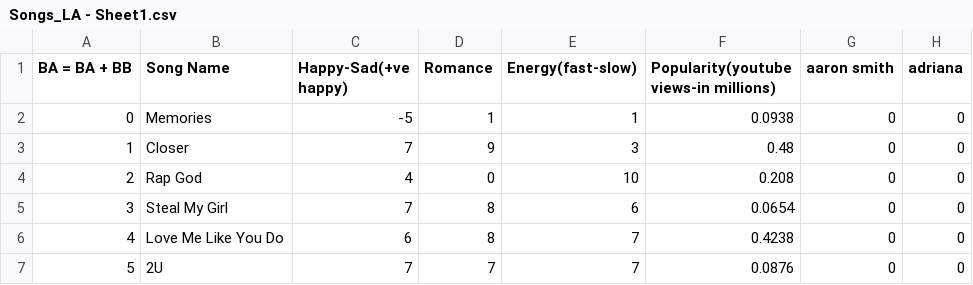
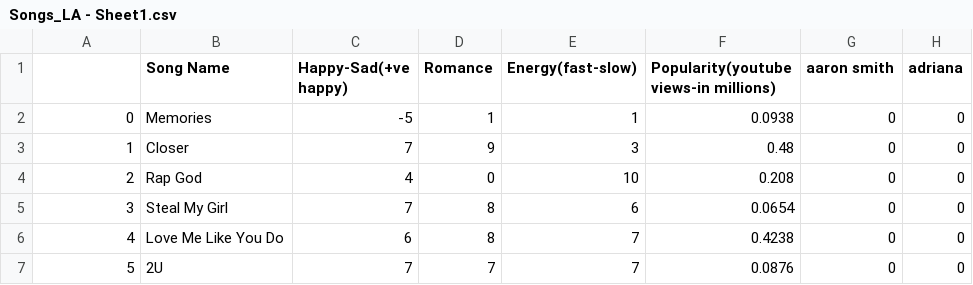
Before and after one commit to tusharnandy/team-la, a CSV file: Songs_LA - Sheet1.csv, drawn as a sheet; only a part is shown; the diff names each change by its address in the sheet, - before the commit and + after, or states it on an @@ line.

Commit message:
Update Songs_LA - Sheet1.csv

```diff
--- a/Songs_LA - Sheet1.csv
+++ b/Songs_LA - Sheet1.csv
-A1: BA = BA + BB
+A1: (empty)
```
